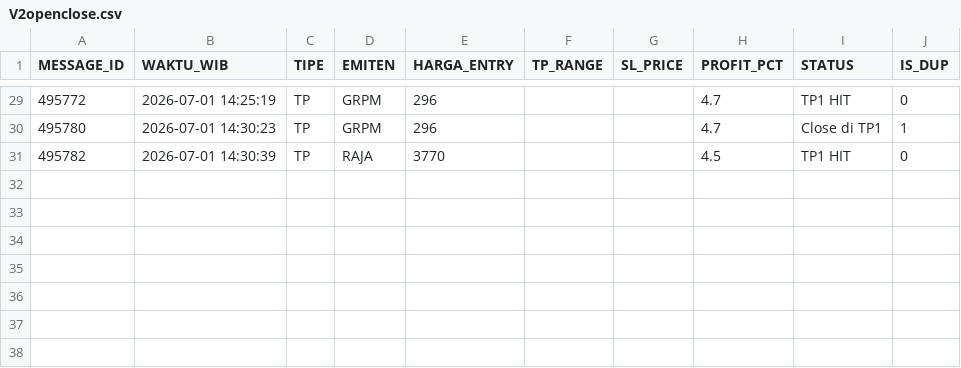
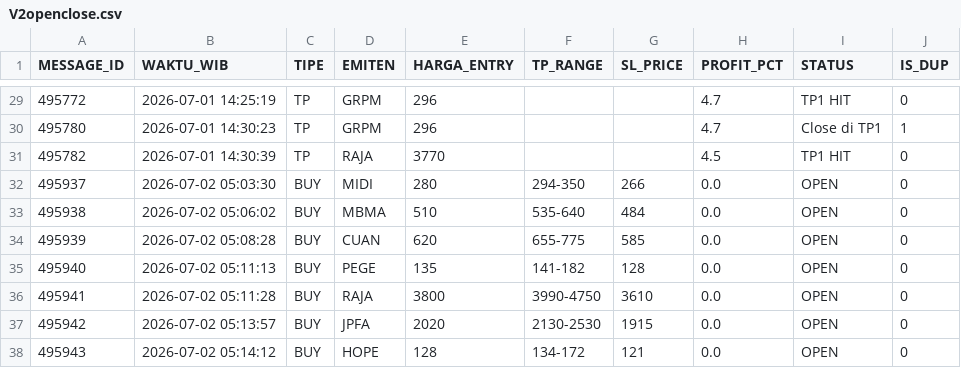
Before and after one commit to illusixTri/dashboard-rla, a CSV file: V2openclose.csv, drawn as a sheet; only a part is shown, gaps mark what is left out.

```diff
--- a/V2openclose.csv
+++ b/V2openclose.csv
@@ -31 +31,8 @@ MESSAGE_ID,WAKTU_WIB,TIPE,EMITEN,HARGA_ENTRY,TP_RANGE,SL_PRICE,PROFIT_PCT,STATUS
 495782,2026-07-01 14:30:39,TP,RAJA,3770,,,4.5,TP1 HIT,0
+495937,2026-07-02 05:03:30,BUY,MIDI,280,294-350,266,0.0,OPEN,0
+495938,2026-07-02 05:06:02,BUY,MBMA,510,535-640,484,0.0,OPEN,0
+495939,2026-07-02 05:08:28,BUY,CUAN,620,655-775,585,0.0,OPEN,0
+495940,2026-07-02 05:11:13,BUY,PEGE,135,141-182,128,0.0,OPEN,0
+495941,2026-07-02 05:11:28,BUY,RAJA,3800,3990-4750,3610,0.0,OPEN,0
+495942,2026-07-02 05:13:57,BUY,JPFA,2020,2130-2530,1915,0.0,OPEN,0
+495943,2026-07-02 05:14:12,BUY,HOPE,128,134-172,121,0.0,OPEN,0
```
Also changed, not shown: portofolio_web.csv.
